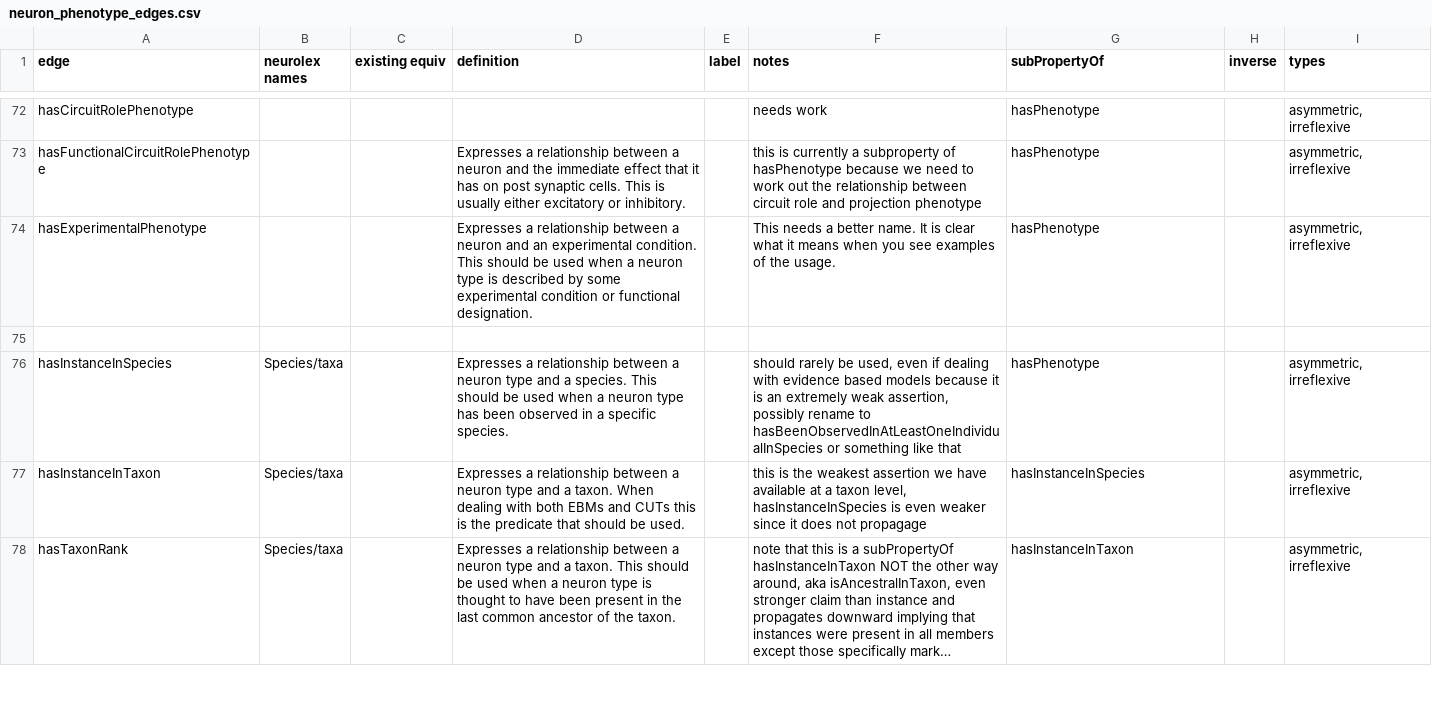
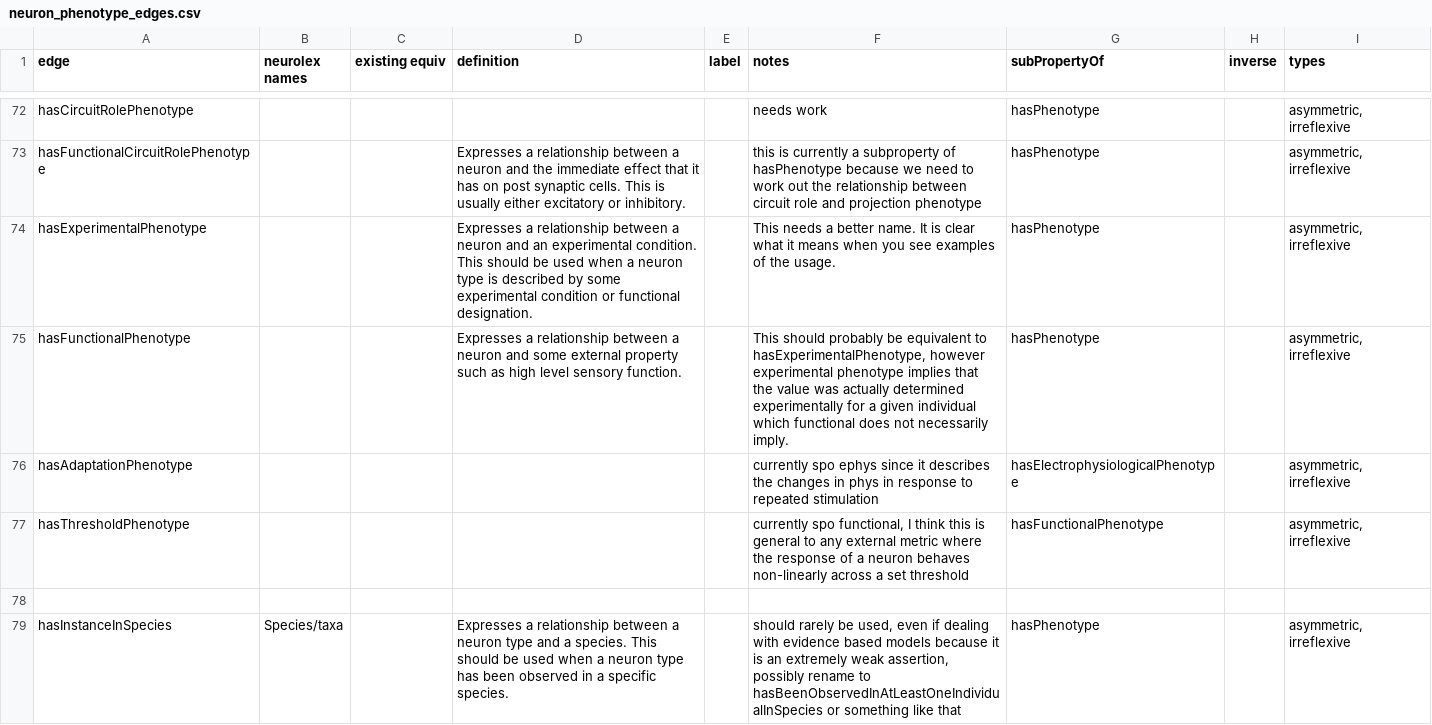
Before and after one commit to tgbugs/pyontutils, a CSV file: nifstd/resources/neuron_phenotype_edges.csv, drawn as a sheet; only a part is shown, gaps mark what is left out; the shorter side is filled out with more unchanged rows; long unchanged cells end in ….

Commit message:
phenotype edges new edges

```diff
--- a/nifstd/resources/neuron_phenotype_edges.csv
+++ b/nifstd/resources/neuron_phenotype_edges.csv
@@ -74,2 +74,5 @@ hasFunctionalCircuitRolePhenotype,,,Expresses a relationship between a neuron an
 hasExperimentalPhenotype,,,Expresses a relationship between a neuron and an experimental condition. This should be used when a neuron type is described by some experimental condition or functional designation.,,This needs a better name. It is clear what it means when you see examples of the usage.,hasPhenotype,,"asymmetric, irreflexive"
+hasFunctionalPhenotype,,,Expresses a relationship between a neuron and some external property such as high level sensory function.,,"This should probably be equivalent to hasExperimentalPhenotype, however experimental phenotype implies that the value was actually determined experimentally for a given individual which functional does not necessarily imply.",hasPhenotype,,"asymmetric, irreflexive"
+hasAdaptationPhenotype,,,,,currently spo ephys since it describes the changes in phys in response to repeated stimulation,hasElectrophysiologicalPhenotype,,"asymmetric, irreflexive"
+hasThresholdPhenotype,,,,,"currently spo functional, I think this is general to any external metric where the response of a neuron behaves non-linearly across a set threshold",hasFunctionalPhenotype,,"asymmetric, irreflexive"
 ,,,,,,,,
```
